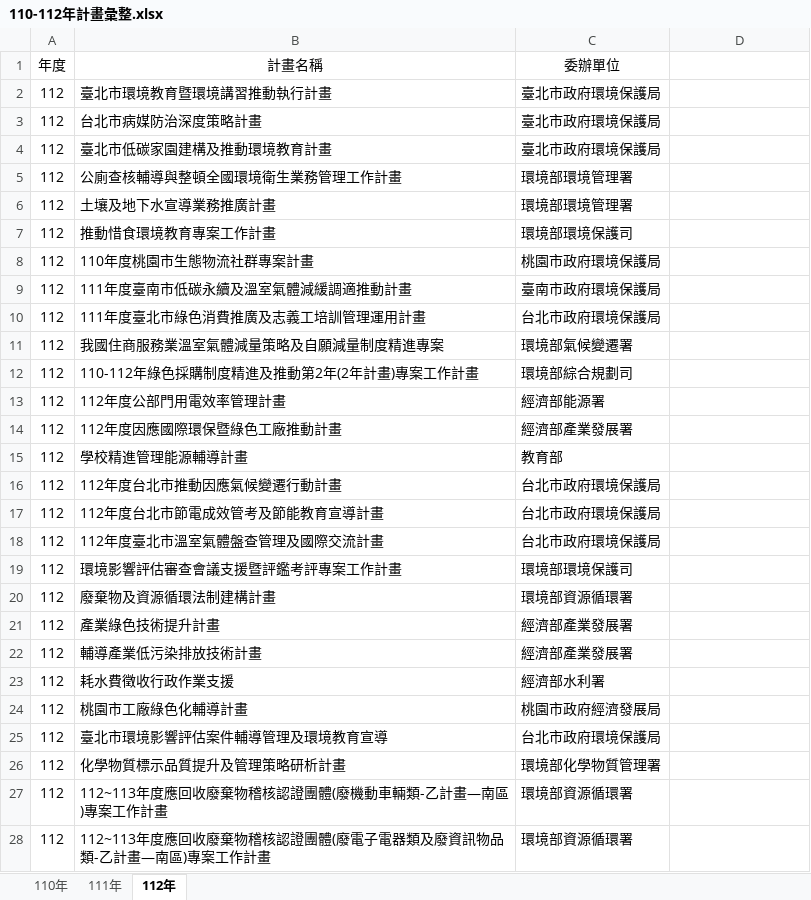
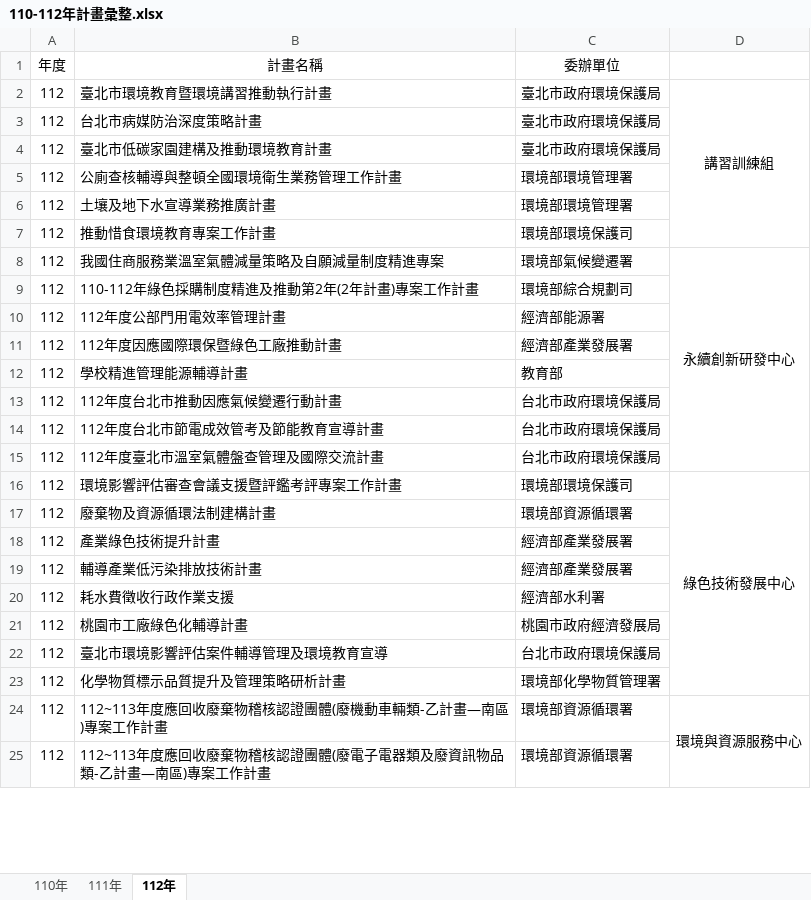
Before and after one commit to ITFtis/Esdms, an Excel workbook: Docs/需求/110-112年計畫彙整.xlsx, sheet 112年, drawn as a sheet; only a part is shown; values as stored, in another font and other column widths than the file's, no borders; removed rows and columns are numbered as before the commit, all else as after; the diff covers the shown part only; the diff names each change by its address in the sheet, - before the commit and + after, or states it on an @@ line.

Commit message:
doc

```diff
--- a/Docs/需求/110-112年計畫彙整.xlsx (sheet 112年)
+++ b/Docs/需求/110-112年計畫彙整.xlsx (sheet 112年)
-D2: (empty)
+D2: 講習訓練組
+D2:D7 merged
-row 8: 112 | 110年度桃園市生態物流社群專案計畫 | 桃園市政府環境保護局
-row 9: 112 | 111年度臺南市低碳永續及溫室氣體減緩調適推動計畫 | 臺南市政府環境保護局
-row 10: 112 | 111年度臺北市綠色消費推廣及志義工培訓管理運用計畫 | 台北市政府環境保護局
-D8: (empty)
+D8: 永續創新研發中心
+D8:D15 merged
-D16: (empty)
+D16: 綠色技術發展中心
+D16:D23 merged
-D24: (empty)
+D24: 環境與資源服務中心
+D24:D34 merged
```
Also changed, not shown: 2 edited cells and merged cells elsewhere in this sheet, sheet 111年.
